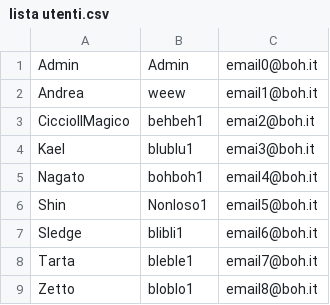
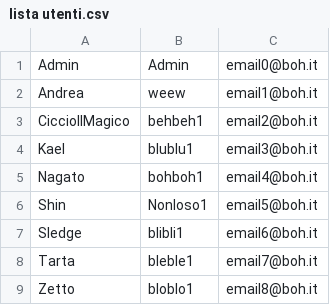
Before and after one commit to Alerika/Progetto-G19, a CSV file: data/utenti/lista utenti.csv, drawn as a sheet.

```diff
--- a/data/utenti/lista utenti.csv
+++ b/data/utenti/lista utenti.csv
@@ -2,4 +2,4 @@ Admin;Admin;email0@boh.it
 Andrea;weew;email1@boh.it
-CiccioIlMagico;behbeh1;emai2@boh.it
-Kael;blublu1;emai3@boh.it
+CiccioIlMagico;behbeh1;email2@boh.it
+Kael;blublu1;email3@boh.it
 Nagato;bohboh1;email4@boh.it
```
Also changed, not shown: 1 other file.
